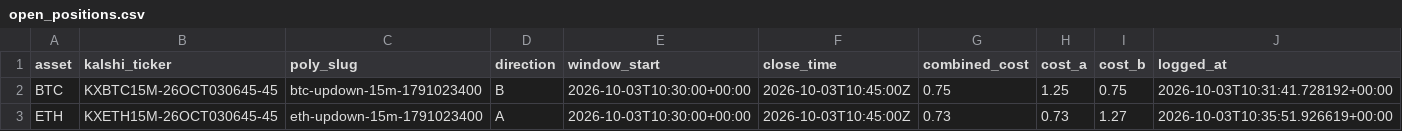
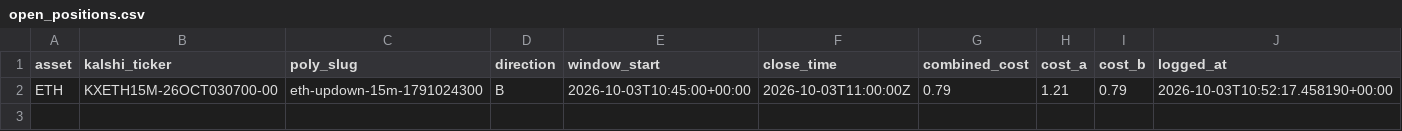
Before and after one commit to Prinxe-crypto/reference-gap-bot-v2, a CSV file: open_positions.csv, drawn as a sheet.

```diff
--- a/open_positions.csv
+++ b/open_positions.csv
@@ -1,3 +1,2 @@
 asset,kalshi_ticker,poly_slug,direction,window_start,close_time,combined_cost,cost_a,cost_b,logged_at
-BTC,KXBTC15M-26OCT030645-45,btc-updown-15m-1791023400,B,2026-10-03T10:30:00+00:00,2026-10-03T10:45:00Z,0.75,1.25,0.75,2026-10-03T10:31:41.728192+00:00
-ETH,KXETH15M-26OCT030645-45,eth-updown-15m-1791023400,A,2026-10-03T10:30:00+00:00,2026-10-03T10:45:00Z,0.73,0.73,1.27,2026-10-03T10:35:51.926619+00:00
+ETH,KXETH15M-26OCT030700-00,eth-updown-15m-1791024300,B,2026-10-03T10:45:00+00:00,2026-10-03T11:00:00Z,0.79,1.21,0.79,2026-10-03T10:52:17.458190+00:00
```
Also changed, not shown: closed_positions.csv.
